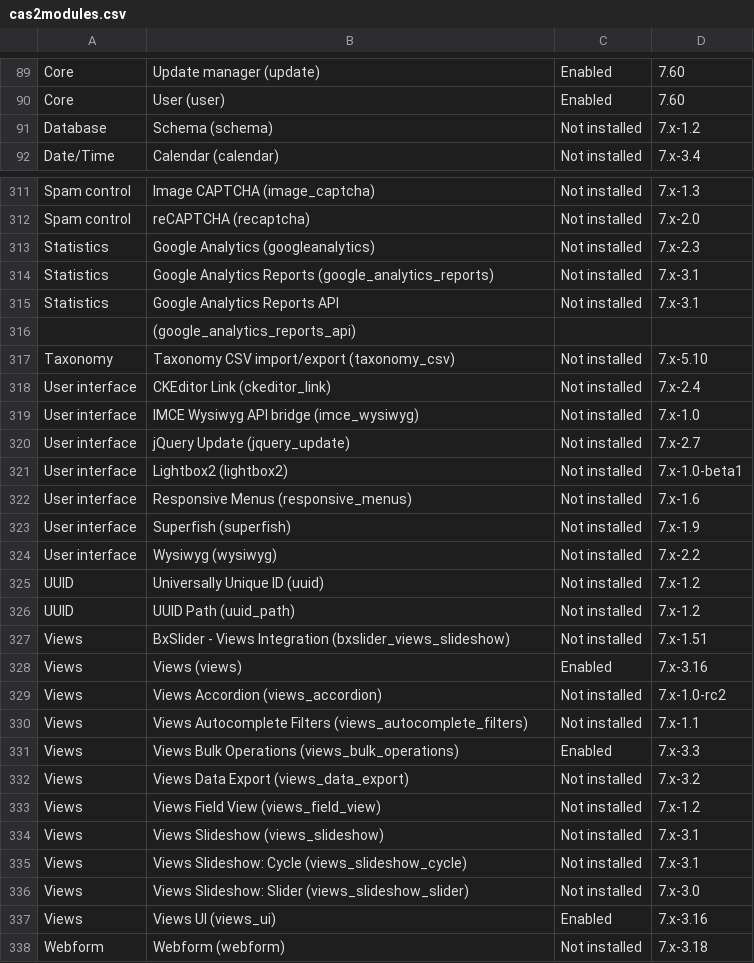
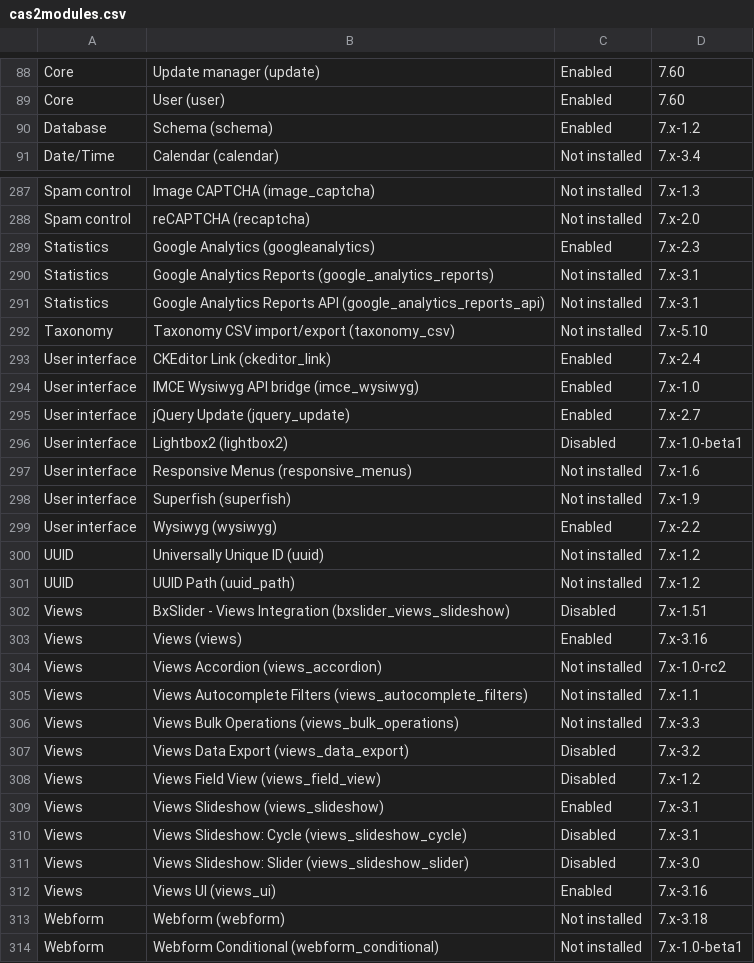
Before and after one commit to devanbicher/CAS4-check-modules-script, a CSV file: cas2modules.csv, drawn as a sheet; only a part is shown, gaps mark what is left out; the shorter side is filled out with more unchanged rows; the diff covers the shown part only.

```diff
--- a/cas2modules.csv
+++ b/cas2modules.csv
@@ -90,3 +89,3 @@
  Core,User (user),Enabled,7.60
- Database,Schema (schema),Not installed,7.x-1.2
+ Database,Schema (schema),Enabled,7.x-1.2
  Date/Time,Calendar (calendar),Not installed,7.x-3.4
@@ -312,17 +288,16 @@
  Spam control,reCAPTCHA (recaptcha),Not installed,7.x-2.0
- Statistics,Google Analytics (googleanalytics),Not installed,7.x-2.3
+ Statistics,Google Analytics (googleanalytics),Enabled,7.x-2.3
  Statistics,Google Analytics Reports (google_analytics_reports),Not installed,7.x-3.1
- Statistics,Google Analytics Reports API,Not installed,7.x-3.1
-,(google_analytics_reports_api)
+ Statistics,Google Analytics Reports API (google_analytics_reports_api),Not installed,7.x-3.1
  Taxonomy,Taxonomy CSV import/export (taxonomy_csv),Not installed,7.x-5.10
- User interface,CKEditor Link (ckeditor_link),Not installed,7.x-2.4
- User interface,IMCE Wysiwyg API bridge (imce_wysiwyg),Not installed,7.x-1.0
- User interface,jQuery Update (jquery_update),Not installed,7.x-2.7
- User interface,Lightbox2 (lightbox2),Not installed,7.x-1.0-beta1
+ User interface,CKEditor Link (ckeditor_link),Enabled,7.x-2.4
+ User interface,IMCE Wysiwyg API bridge (imce_wysiwyg),Enabled,7.x-1.0
+ User interface,jQuery Update (jquery_update),Enabled,7.x-2.7
+ User interface,Lightbox2 (lightbox2),Disabled,7.x-1.0-beta1
  User interface,Responsive Menus (responsive_menus),Not installed,7.x-1.6
  User interface,Superfish (superfish),Not installed,7.x-1.9
- User interface,Wysiwyg (wysiwyg),Not installed,7.x-2.2
+ User interface,Wysiwyg (wysiwyg),Enabled,7.x-2.2
  UUID,Universally Unique ID (uuid),Not installed,7.x-1.2
  UUID,UUID Path (uuid_path),Not installed,7.x-1.2
- Views,BxSlider - Views Integration (bxslider_views_slideshow),Not installed,7.x-1.51
+ Views,BxSlider - Views Integration (bxslider_views_slideshow),Disabled,7.x-1.51
  Views,Views (views),Enabled,7.x-3.16
@@ -330,8 +305,8 @@
  Views,Views Autocomplete Filters (views_autocomplete_filters),Not installed,7.x-1.1
- Views,Views Bulk Operations (views_bulk_operations),Enabled,7.x-3.3
- Views,Views Data Export (views_data_export),Not installed,7.x-3.2
- Views,Views Field View (views_field_view),Not installed,7.x-1.2
- Views,Views Slideshow (views_slideshow),Not installed,7.x-3.1
- Views,Views Slideshow: Cycle (views_slideshow_cycle),Not installed,7.x-3.1
- Views,Views Slideshow: Slider (views_slideshow_slider),Not installed,7.x-3.0
+ Views,Views Bulk Operations (views_bulk_operations),Not installed,7.x-3.3
+ Views,Views Data Export (views_data_export),Disabled,7.x-3.2
+ Views,Views Field View (views_field_view),Disabled,7.x-1.2
+ Views,Views Slideshow (views_slideshow),Enabled,7.x-3.1
+ Views,Views Slideshow: Cycle (views_slideshow_cycle),Disabled,7.x-3.1
+ Views,Views Slideshow: Slider (views_slideshow_slider),Disabled,7.x-3.0
  Views,Views UI (views_ui),Enabled,7.x-3.16
```
Also changed, not shown: 24 removed rows and 75 edited cells elsewhere in this file, 4 other files.
